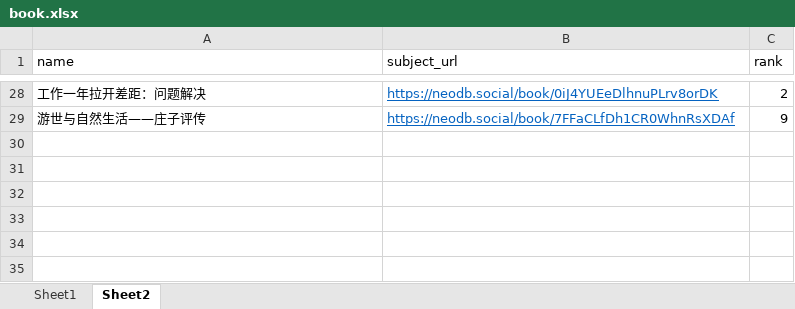
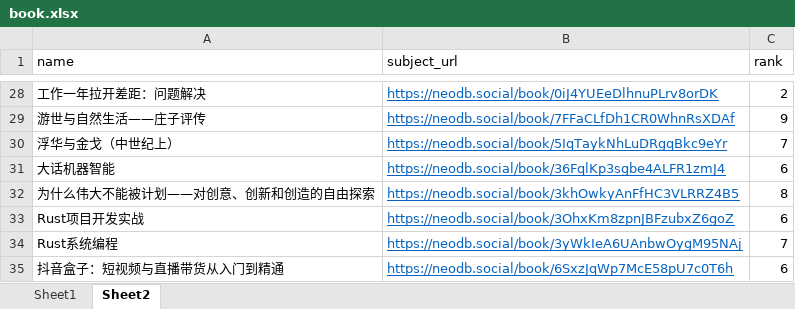
Before and after one commit to kaffa/kaffa, an Excel workbook: tools/book.xlsx, sheet Sheet2, drawn as a sheet; only a part is shown, gaps mark what is left out; values as stored, in another font and other column widths than the file's, no borders; the diff names each change by its address in the sheet, - before the commit and + after, or states it on an @@ line.

```diff
--- a/tools/book.xlsx (sheet Sheet2)
+++ b/tools/book.xlsx (sheet Sheet2)
+row 30: 浮华与金戈（中世纪上） | https://neodb.social/book/5IqTaykNhLuDRgqBkc9eYr | 7
+row 31: 大话机器智能 | https://neodb.social/book/36FqlKp3sgbe4ALFR1zmJ4 | 6
+row 32: 为什么伟大不能被计划——对创意、创新和创造的自由探索 | https://neodb.social/book/3khOwkyAnFfHC3VLRRZ4B5 | 8
+row 33: Rust项目开发实战 | https://neodb.social/book/3OhxKm8zpnJBFzubxZ6goZ | 6
+row 34: Rust系统编程 | https://neodb.social/book/3yWkIeA6UAnbwOygM95NAj | 7
+row 35: 抖音盒子：短视频与直播带货从入门到精通 | https://neodb.social/book/6SxzJqWp7McE58pU7c0T6h | 6
```
Also changed, not shown: sheet Sheet1, 8 other files.
